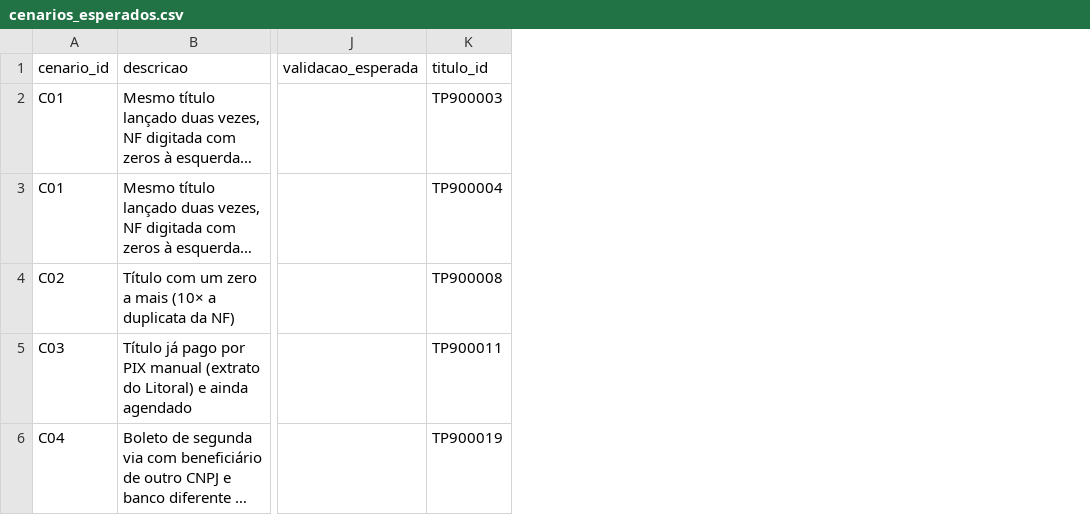
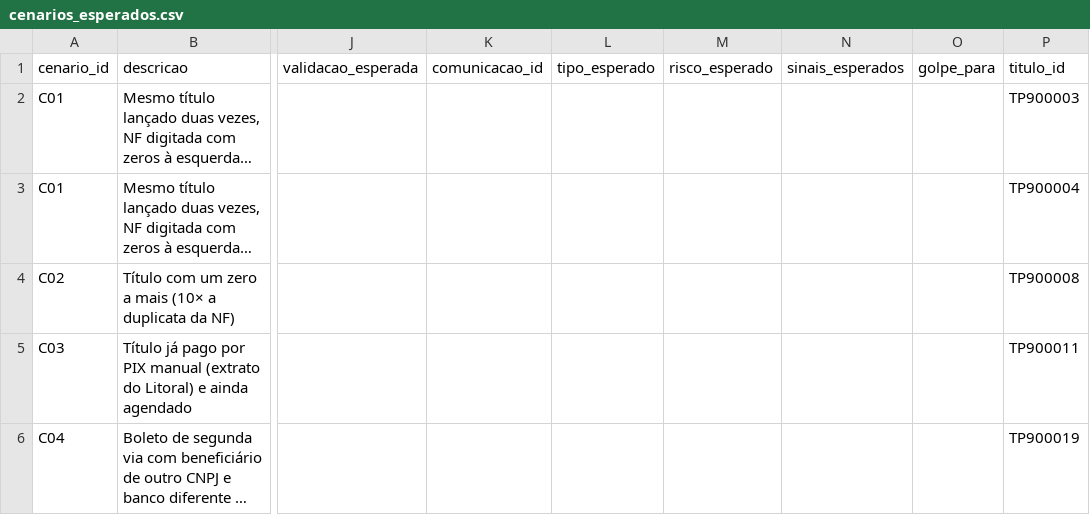
Before and after one commit to brenocmlo/AutomacaoGo, a CSV file: data/cenarios/cenarios_esperados.csv, drawn as a sheet; only a part is shown, gaps mark what is left out; long unchanged cells end in …; the diff covers the shown part only; the diff names each change by its address in the sheet, - before the commit and + after, or states it on an @@ line.

```diff
--- a/data/cenarios/cenarios_esperados.csv
+++ b/data/cenarios/cenarios_esperados.csv
+column K (comunicacao_id), empty
+column L (tipo_esperado), empty
+column M (risco_esperado), empty
+column N (sinais_esperados), empty
+column O (golpe_para), empty
```
Also changed, not shown: 5 added rows elsewhere in this file, data/cenarios/C17/alteracoes_cadastro.csv, 46 other files.
